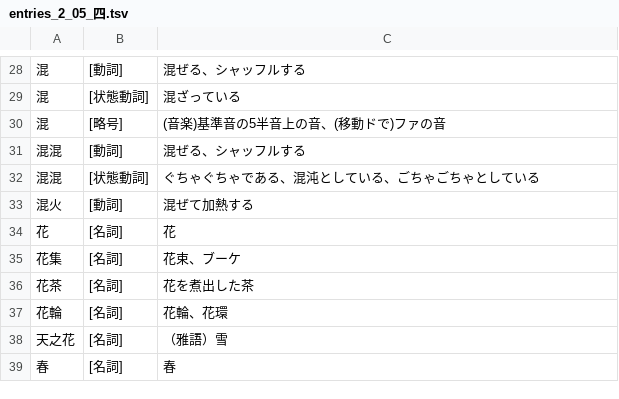
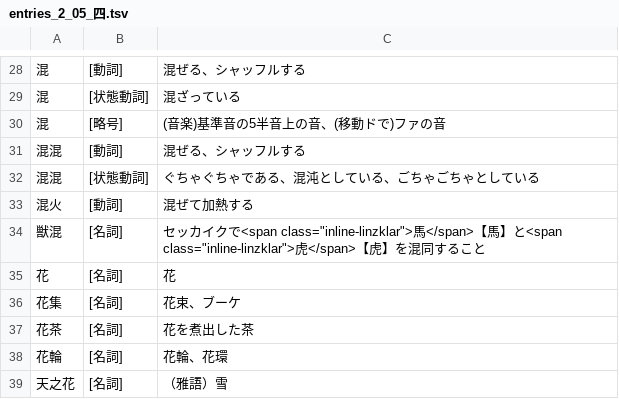
Before and after one commit to yasusho/linzklar_and_pmcp_paper_dictionary, a TSV file: entries_2_05_四.tsv, drawn as a sheet; only a part is shown, gaps mark what is left out; the shorter side is filled out with more unchanged rows; the diff names each change by its address in the sheet, - before the commit and + after, or states it on an @@ line.

```diff
--- a/entries_2_05_四.tsv
+++ b/entries_2_05_四.tsv
+row 34: 獣混 | [名詞] | セッカイクで<span class="inline-linzklar">馬</span>【馬】と<span class="inline-linzklar">虎</span>【虎】を混同すること
```
Also changed, not shown: entries_1_02_下.tsv, entries_1_04_人.tsv, 19 other files.
